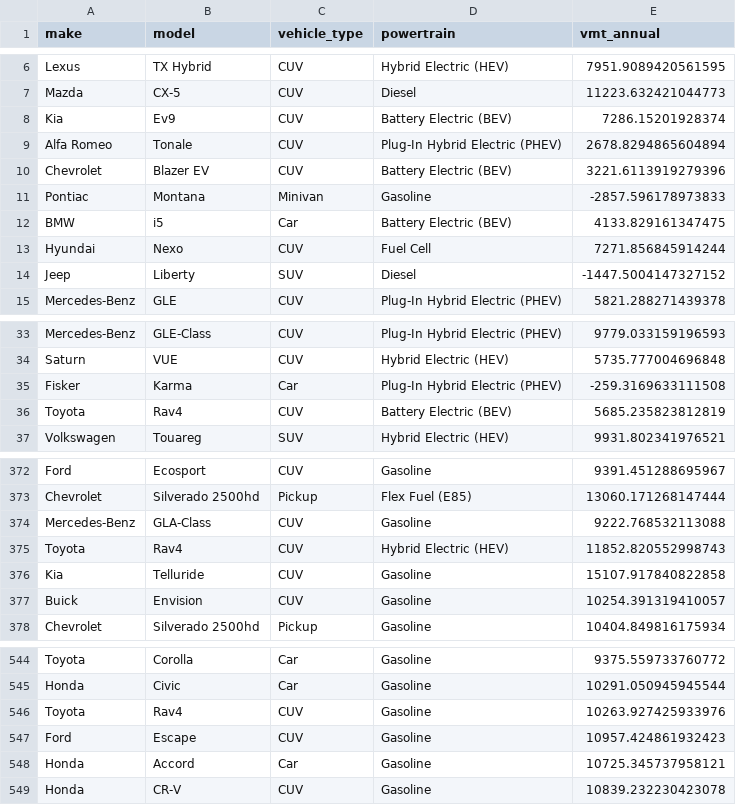
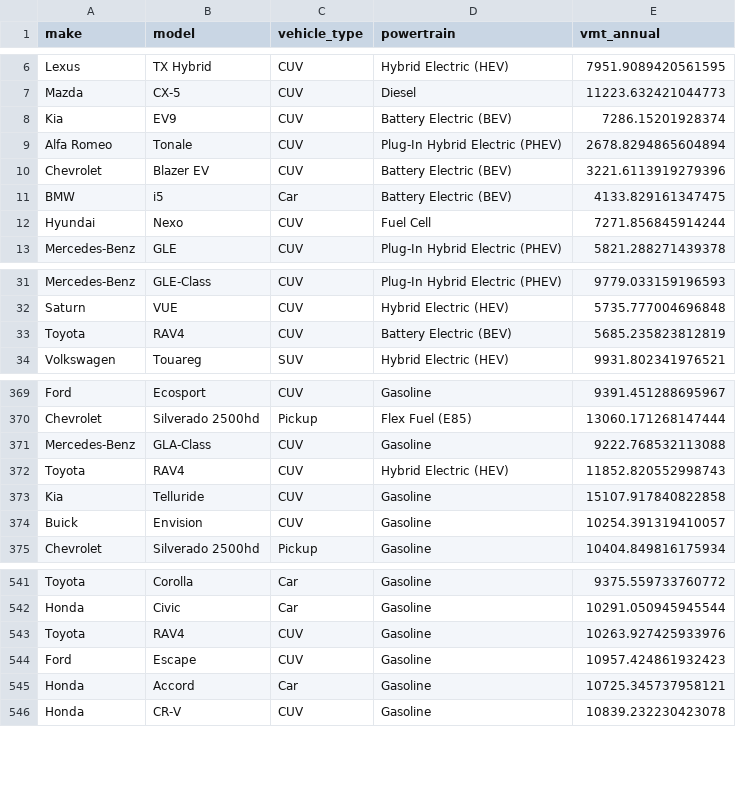
Before and after one commit to vehicletrends/vehicletrends, a CSV file: data-raw/vmt_annual_model.csv, drawn as a sheet; only a part is shown, gaps mark what is left out.

```diff
--- a/data-raw/vmt_annual_model.csv
+++ b/data-raw/vmt_annual_model.csv
@@ -7,9 +7,7 @@ Lexus,TX Hybrid,CUV,Hybrid Electric (HEV),7951.9089420561595
 Mazda,CX-5,CUV,Diesel,11223.632421044773
-Kia,Ev9,CUV,Battery Electric (BEV),7286.15201928374
+Kia,EV9,CUV,Battery Electric (BEV),7286.15201928374
 Alfa Romeo,Tonale,CUV,Plug-In Hybrid Electric (PHEV),2678.8294865604894
 Chevrolet,Blazer EV,CUV,Battery Electric (BEV),3221.6113919279396
-Pontiac,Montana,Minivan,Gasoline,-2857.596178973833
 BMW,i5,Car,Battery Electric (BEV),4133.829161347475
 Hyundai,Nexo,CUV,Fuel Cell,7271.856845914244
-Jeep,Liberty,SUV,Diesel,-1447.5004147327152
 Mercedes-Benz,GLE,CUV,Plug-In Hybrid Electric (PHEV),5821.288271439378
@@ -34,4 +32,3 @@ Mercedes-Benz,GLE-Class,CUV,Plug-In Hybrid Electric (PHEV),9779.033159196593
 Saturn,VUE,CUV,Hybrid Electric (HEV),5735.777004696848
-Fisker,Karma,Car,Plug-In Hybrid Electric (PHEV),-259.3169633111508
-Toyota,Rav4,CUV,Battery Electric (BEV),5685.235823812819
+Toyota,RAV4,CUV,Battery Electric (BEV),5685.235823812819
 Volkswagen,Touareg,SUV,Hybrid Electric (HEV),9931.802341976521
@@ -374,3 +371,3 @@ Chevrolet,Silverado 2500hd,Pickup,Flex Fuel (E85),13060.171268147444
 Mercedes-Benz,GLA-Class,CUV,Gasoline,9222.768532113088
-Toyota,Rav4,CUV,Hybrid Electric (HEV),11852.820552998743
+Toyota,RAV4,CUV,Hybrid Electric (HEV),11852.820552998743
 Kia,Telluride,CUV,Gasoline,15107.917840822858
@@ -545,3 +542,3 @@ Toyota,Corolla,Car,Gasoline,9375.559733760772
 Honda,Civic,Car,Gasoline,10291.050945945544
-Toyota,Rav4,CUV,Gasoline,10263.927425933976
+Toyota,RAV4,CUV,Gasoline,10263.927425933976
 Ford,Escape,CUV,Gasoline,10957.424861932423
```
Also changed, not shown: 3 other files.
